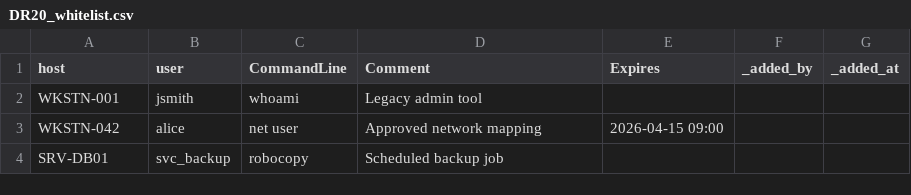
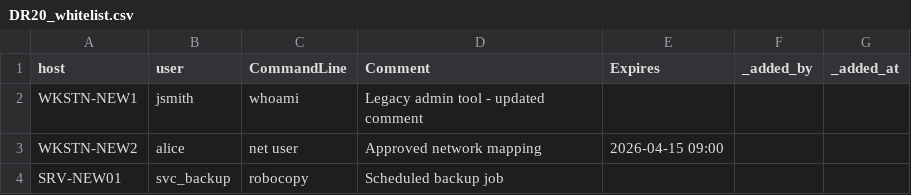
Before and after one commit to RelativisticJet/wl_manager, a CSV file: lookups/DR20_whitelist.csv, drawn as a sheet.

```diff
--- a/lookups/DR20_whitelist.csv
+++ b/lookups/DR20_whitelist.csv
@@ -1,4 +1,4 @@
 host,user,CommandLine,Comment,Expires,_added_by,_added_at
-WKSTN-001,jsmith,whoami,Legacy admin tool,,,
-WKSTN-042,alice,net user,Approved network mapping,2026-04-15 09:00,,
-SRV-DB01,svc_backup,robocopy,Scheduled backup job,,,
+WKSTN-NEW1,jsmith,whoami,Legacy admin tool - updated comment,,,
+WKSTN-NEW2,alice,net user,Approved network mapping,2026-04-15 09:00,,
+SRV-NEW01,svc_backup,robocopy,Scheduled backup job,,,
```
Also changed, not shown: lookups/DR130_priv_escalation.csv, lookups/DR55_brute_force_users.csv, 29 other files.
